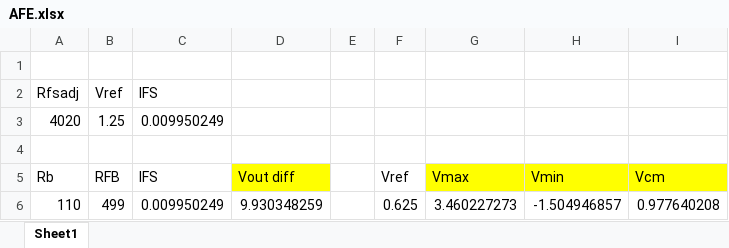
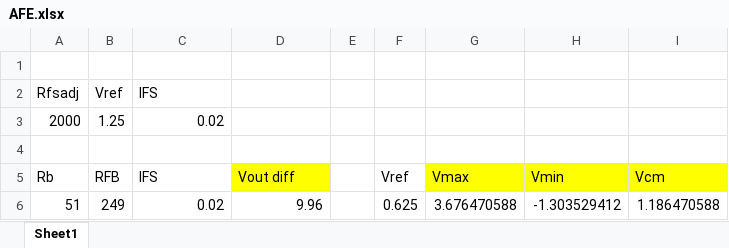
Before and after one commit to sinara-hw/FMC_Shuttler, an Excel workbook: SIM_CALC/AFE.xlsx, sheet Sheet1, drawn as a sheet; values as stored, in another font and other column widths than the file's, no borders; removed rows and columns are numbered as before the commit, all else as after; the diff names each change by its address in the sheet, - before the commit and + after, or states it on an @@ line.

```diff
--- a/SIM_CALC/AFE.xlsx (sheet Sheet1)
+++ b/SIM_CALC/AFE.xlsx (sheet Sheet1)
-row 3: 4020 | 1.25 | 0.009950249
+row 3: 2000 | 1.25 | 0.02
-row 6: 110 | 499 | 0.009950249 | 9.930348259 |  | 0.625 | 3.460227273 | -1.504946857 | 0.977640208
+row 6: 51 | 249 | 0.02 | 9.96 |  | 0.625 | 3.676470588 | -1.303529412 | 1.186470588
```
Also changed, not shown: 13 other files.
